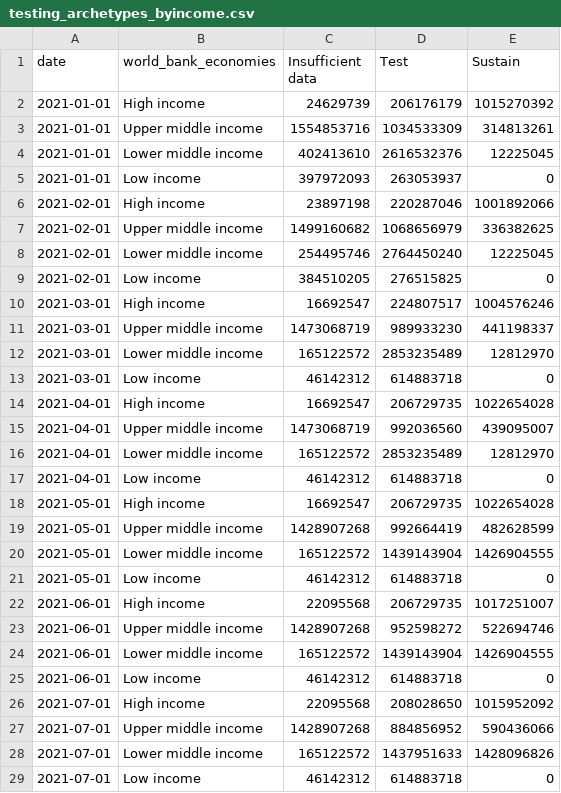
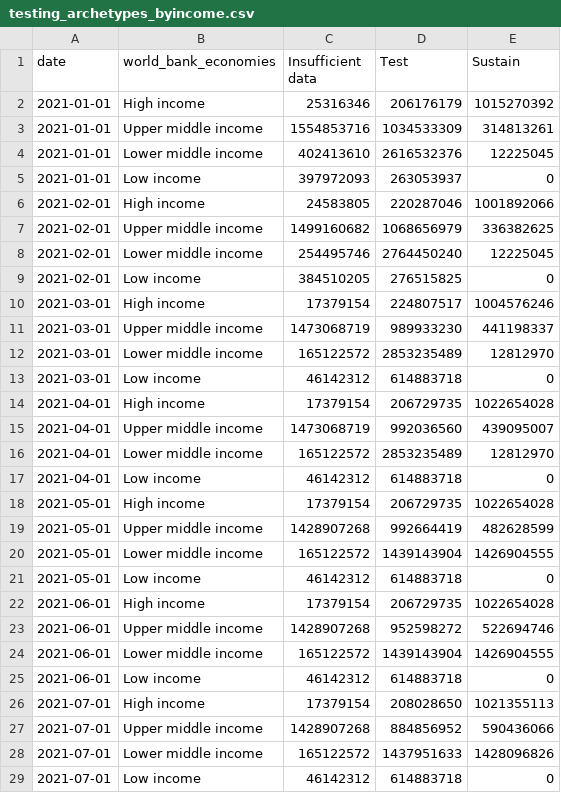
Before and after one commit to PandemicPreventionInstitute/ppi-output, a CSV file: timeseries/testing_archetypes_byincome.csv, drawn as a sheet; only a part is shown; the diff covers the shown part only.

```diff
--- a/timeseries/testing_archetypes_byincome.csv
+++ b/timeseries/testing_archetypes_byincome.csv
@@ -1,3 +1,3 @@
 date,world_bank_economies,Insufficient data,Test,Sustain
-2021-01-01,High income,24629739,206176179,1015270392
+2021-01-01,High income,25316346,206176179,1015270392
 2021-01-01,Upper middle income,1554853716,1034533309,314813261
@@ -5,3 +5,3 @@ date,world_bank_economies,Insufficient data,Test,Sustain
 2021-01-01,Low income,397972093,263053937,0
-2021-02-01,High income,23897198,220287046,1001892066
+2021-02-01,High income,24583805,220287046,1001892066
 2021-02-01,Upper middle income,1499160682,1068656979,336382625
@@ -9,3 +9,3 @@ date,world_bank_economies,Insufficient data,Test,Sustain
 2021-02-01,Low income,384510205,276515825,0
-2021-03-01,High income,16692547,224807517,1004576246
+2021-03-01,High income,17379154,224807517,1004576246
 2021-03-01,Upper middle income,1473068719,989933230,441198337
@@ -13,3 +13,3 @@ date,world_bank_economies,Insufficient data,Test,Sustain
 2021-03-01,Low income,46142312,614883718,0
-2021-04-01,High income,16692547,206729735,1022654028
+2021-04-01,High income,17379154,206729735,1022654028
 2021-04-01,Upper middle income,1473068719,992036560,439095007
@@ -17,3 +17,3 @@ date,world_bank_economies,Insufficient data,Test,Sustain
 2021-04-01,Low income,46142312,614883718,0
-2021-05-01,High income,16692547,206729735,1022654028
+2021-05-01,High income,17379154,206729735,1022654028
 2021-05-01,Upper middle income,1428907268,992664419,482628599
@@ -21,3 +21,3 @@ date,world_bank_economies,Insufficient data,Test,Sustain
 2021-05-01,Low income,46142312,614883718,0
-2021-06-01,High income,22095568,206729735,1017251007
+2021-06-01,High income,17379154,206729735,1022654028
 2021-06-01,Upper middle income,1428907268,952598272,522694746
@@ -25,3 +25,3 @@ date,world_bank_economies,Insufficient data,Test,Sustain
 2021-06-01,Low income,46142312,614883718,0
-2021-07-01,High income,22095568,208028650,1015952092
+2021-07-01,High income,17379154,208028650,1021355113
 2021-07-01,Upper middle income,1428907268,884856952,590436066
```
Also changed, not shown: 4 added rows and 26 edited cells elsewhere in this file, timeseries/sequencing_archetypes_byincome.csv.
